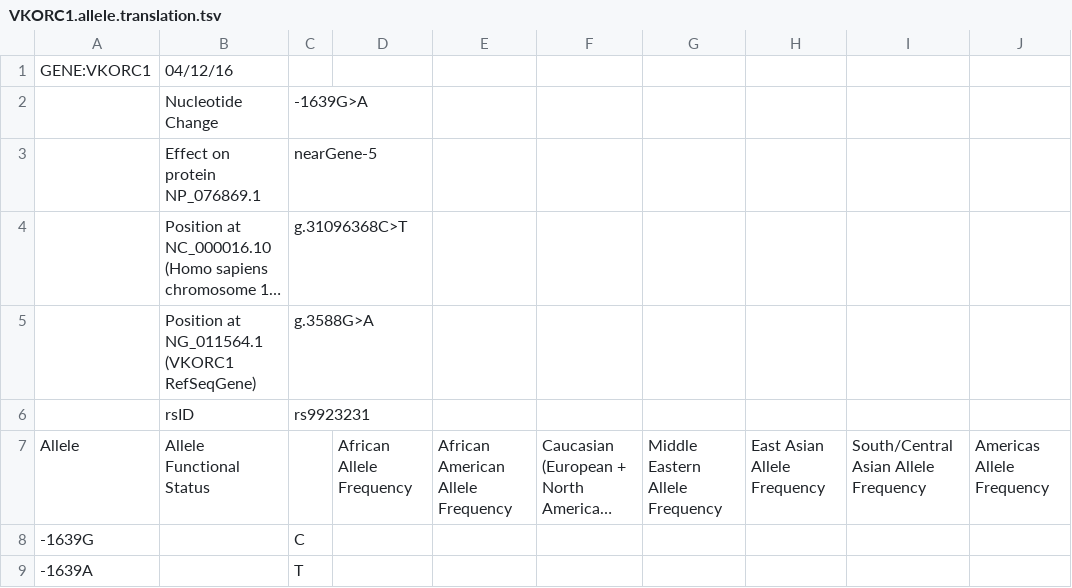
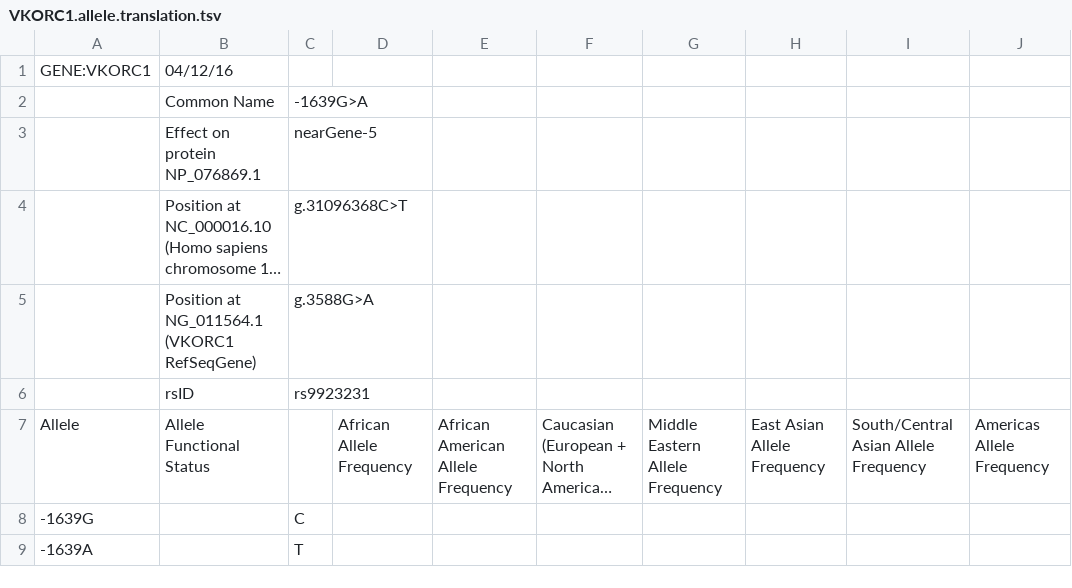
Before and after one commit to xiaojay/cpic-data, a TSV file: translations/VKORC1.allele.translation.tsv, drawn as a sheet; only a part is shown; long unchanged cells end in …; the diff names each change by its address in the sheet, - before the commit and + after, or states it on an @@ line.

```diff
--- a/translations/VKORC1.allele.translation.tsv
+++ b/translations/VKORC1.allele.translation.tsv
-B2: Nucleotide Change
+B2: Common Name
```
Also changed, not shown: translations/CFTR.allele.translation.tsv, translations/CYP2C19.allele.translation.tsv, 6 other files.
